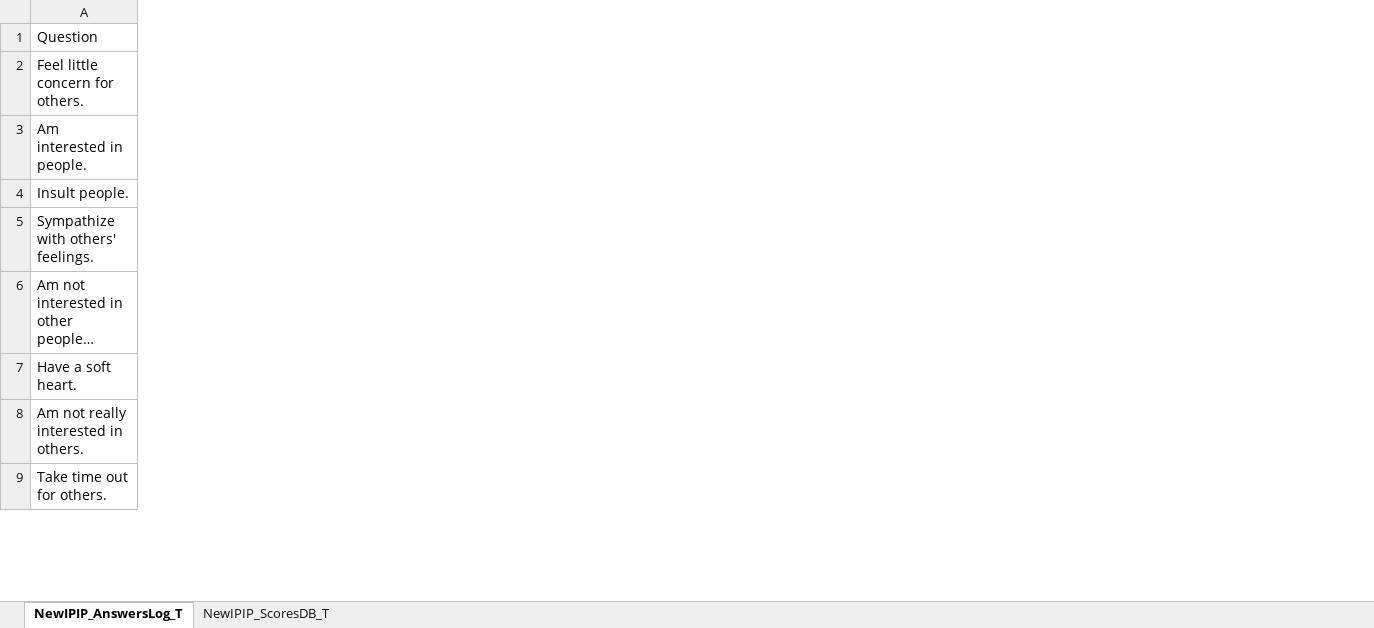
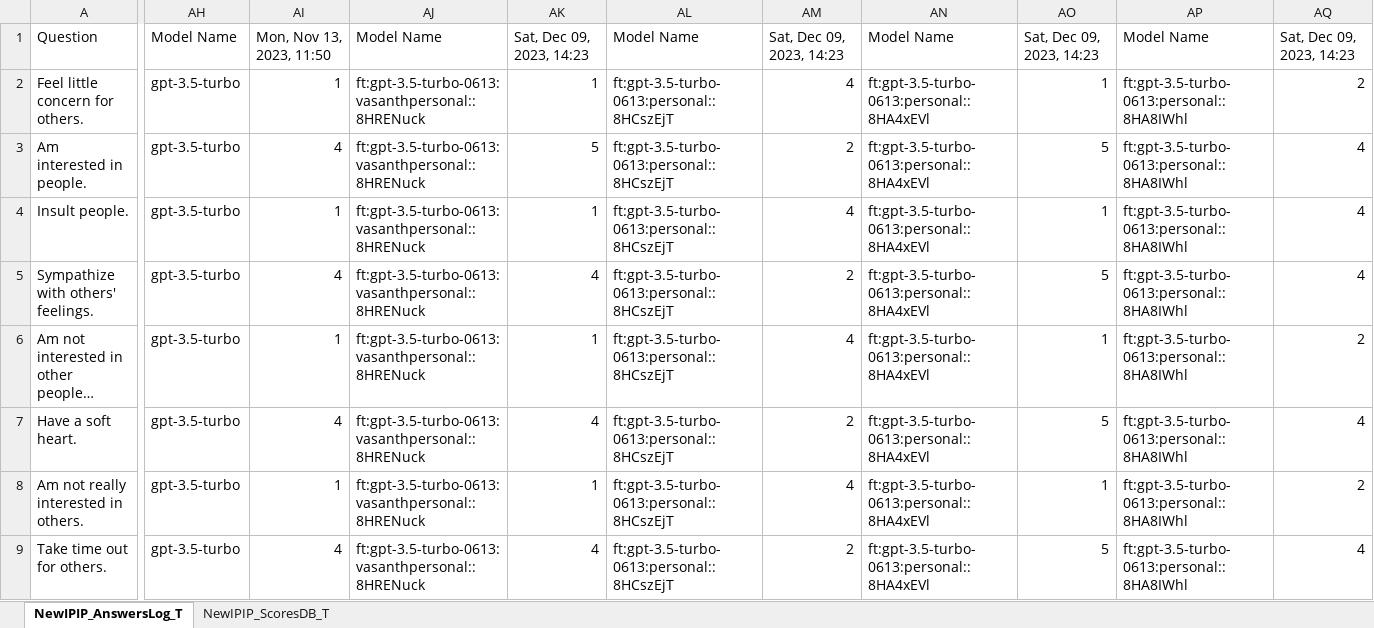
Before and after one commit to ChHarding/AIPersonality, an Excel workbook: Results/IPIP_ScoresDB.xlsx, sheet NewIPIP_AnswersLog_T, drawn as a sheet; only a part is shown, gaps mark what is left out; long unchanged cells end in …; values as stored, in another font and other column widths than the file's, no borders; conditional formats not drawn; the diff covers the shown part only; the diff names each change by its address in the sheet, - before the commit and + after, or states it on an @@ line.

```diff
--- a/Results/IPIP_ScoresDB.xlsx (sheet NewIPIP_AnswersLog_T)
+++ b/Results/IPIP_ScoresDB.xlsx (sheet NewIPIP_AnswersLog_T)
+column AH, rows 1-9: Model Name | gpt-3.5-turbo | gpt-3.5-turbo | gpt-3.5-turbo | gpt-3.5-turbo | gpt-3.5-turbo | gpt-3.5-turbo | gpt-3.5-turbo | gpt-3.5-turbo
+column AI, rows 1-9: Mon, Nov 13, 2023, 11:50 | 1 | 4 | 1 | 4 | 1 | 4 | 1 | 4
+column AJ, rows 1-9: Model Name | ft:gpt-3.5-turbo-0613:vasanthpersonal::8HRENuck | ft:gpt-3.5-turbo-0613:vasanthpersonal::8HRENuck | ft:gpt-3.5-turbo-0613:vasanthpersonal::8HRENuck | ft:gpt-3.5-turbo-0613:vasanthpersonal::8HRENuck | ft:gpt-3.5-turbo-0613:vasanthpersonal::8HRENuck | ft:gpt-3.5-turbo-0613:vasanthpersonal::8HRENuck | ft:gpt-3.5-turbo-0613:vasanthpersonal::8HRENuck | ft:gpt-3.5-turbo-0613:vasanthpersonal::8HRENuck
+column AK, rows 1-9: Sat, Dec 09, 2023, 14:23 | 1 | 5 | 1 | 4 | 1 | 4 | 1 | 4
+column AL, rows 1-9: Model Name | ft:gpt-3.5-turbo-0613:personal::8HCszEjT | ft:gpt-3.5-turbo-0613:personal::8HCszEjT | ft:gpt-3.5-turbo-0613:personal::8HCszEjT | ft:gpt-3.5-turbo-0613:personal::8HCszEjT | ft:gpt-3.5-turbo-0613:personal::8HCszEjT | ft:gpt-3.5-turbo-0613:personal::8HCszEjT | ft:gpt-3.5-turbo-0613:personal::8HCszEjT | ft:gpt-3.5-turbo-0613:personal::8HCszEjT
+column AM, rows 1-9: Sat, Dec 09, 2023, 14:23 | 4 | 2 | 4 | 2 | 4 | 2 | 4 | 2
+column AN, rows 1-9: Model Name | ft:gpt-3.5-turbo-0613:personal::8HA4xEVl | ft:gpt-3.5-turbo-0613:personal::8HA4xEVl | ft:gpt-3.5-turbo-0613:personal::8HA4xEVl | ft:gpt-3.5-turbo-0613:personal::8HA4xEVl | ft:gpt-3.5-turbo-0613:personal::8HA4xEVl | ft:gpt-3.5-turbo-0613:personal::8HA4xEVl | ft:gpt-3.5-turbo-0613:personal::8HA4xEVl | ft:gpt-3.5-turbo-0613:personal::8HA4xEVl
+column AO, rows 1-9: Sat, Dec 09, 2023, 14:23 | 1 | 5 | 1 | 5 | 1 | 5 | 1 | 5
+column AP, rows 1-9: Model Name | ft:gpt-3.5-turbo-0613:personal::8HA8IWhl | ft:gpt-3.5-turbo-0613:personal::8HA8IWhl | ft:gpt-3.5-turbo-0613:personal::8HA8IWhl | ft:gpt-3.5-turbo-0613:personal::8HA8IWhl | ft:gpt-3.5-turbo-0613:personal::8HA8IWhl | ft:gpt-3.5-turbo-0613:personal::8HA8IWhl | ft:gpt-3.5-turbo-0613:personal::8HA8IWhl | ft:gpt-3.5-turbo-0613:personal::8HA8IWhl
+column AQ, rows 1-9: Sat, Dec 09, 2023, 14:23 | 2 | 4 | 4 | 4 | 2 | 4 | 2 | 4
```
Also changed, not shown: 62 added columns elsewhere in this sheet, sheet NewIPIP_ScoresDB_T, 9 other files.
